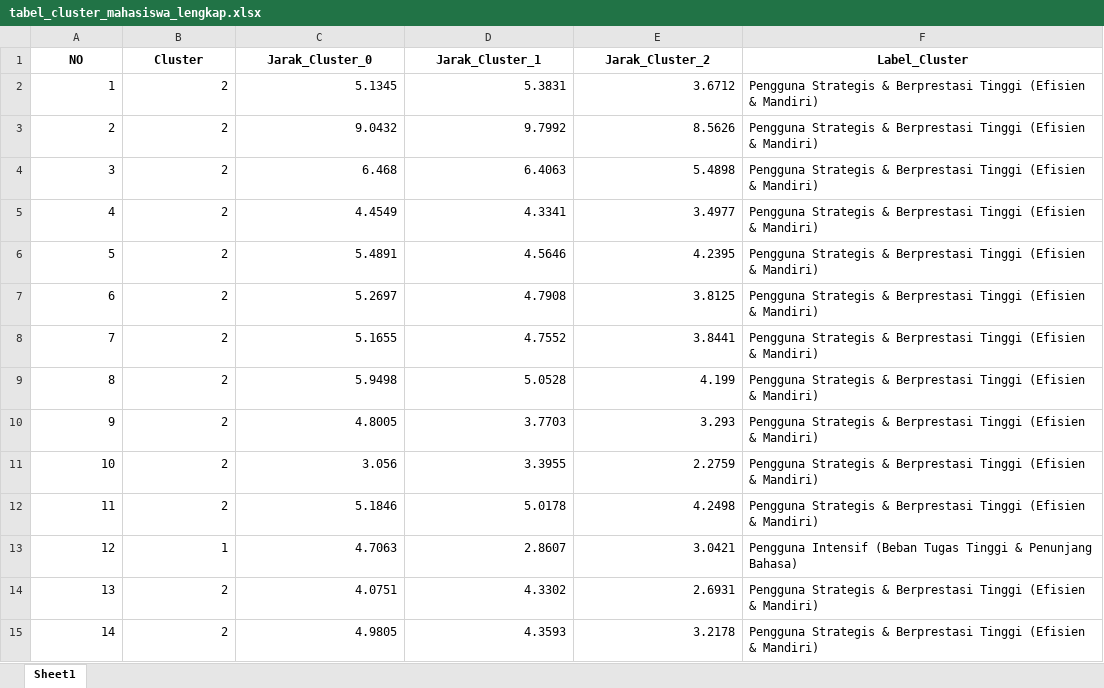
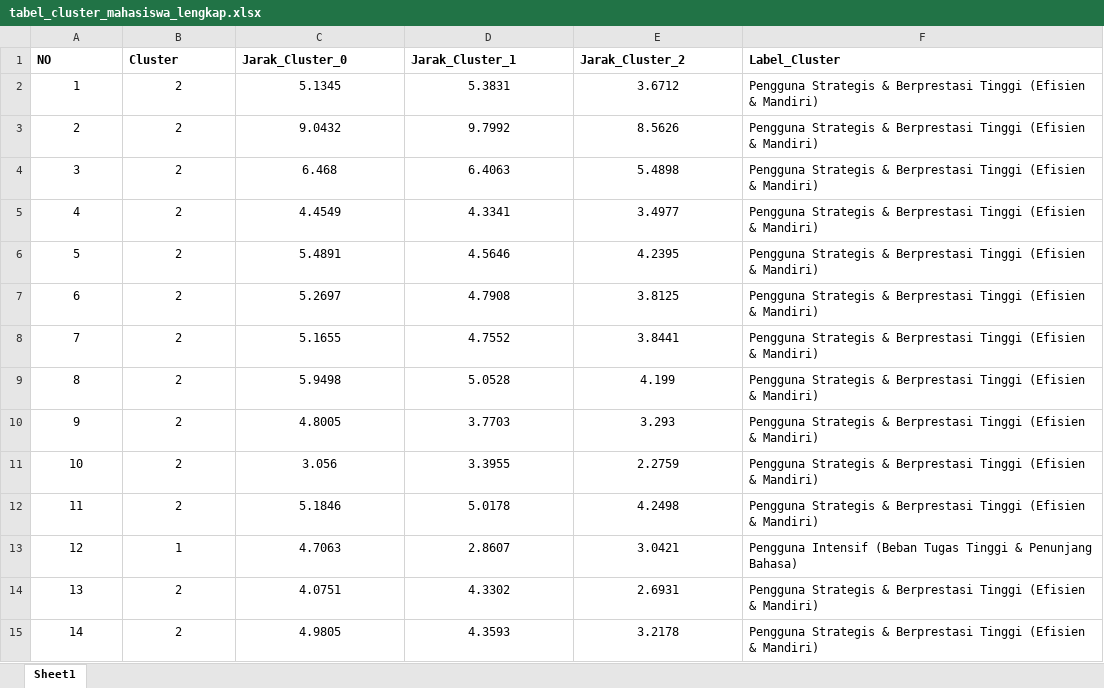
Before and after one commit to Icankkkk/Skripsi-Zidan, an Excel workbook: py/output/tabel_cluster_mahasiswa_lengkap.xlsx, sheet Sheet1, drawn as a sheet; only a part is shown; values as stored, in another font and other column widths than the file's, no borders; the diff covers the shown part only; the diff names each change by its address in the sheet, - before the commit and + after, or states it on an @@ line.

```diff
--- a/py/output/tabel_cluster_mahasiswa_lengkap.xlsx (sheet Sheet1)
+++ b/py/output/tabel_cluster_mahasiswa_lengkap.xlsx (sheet Sheet1)
-A1:F1 alignment: center
+A1:F1 alignment: left
-A2:E15 alignment: right
+A2:E15 alignment: center
```
Also changed, not shown: cell formats elsewhere in this sheet, py/output/hasil_clustering_mahasiswa_AI.xlsx, 13 other files.
